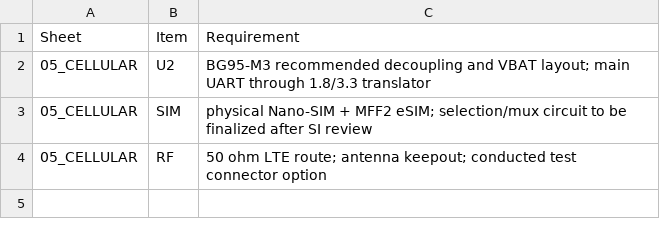
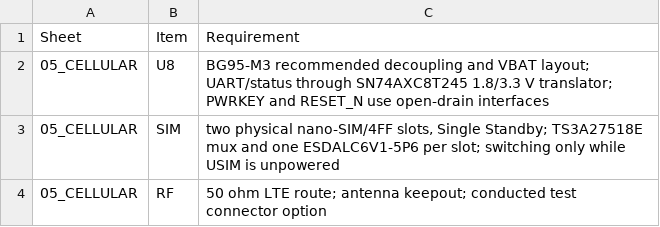
Before and after one commit to skif-ops/rs-zs-bpla, a CSV file: hardware/kicad/sheets/05_CELLULAR.csv, drawn as a sheet.

```diff
--- a/hardware/kicad/sheets/05_CELLULAR.csv
+++ b/hardware/kicad/sheets/05_CELLULAR.csv
@@ -1,4 +1,4 @@
 Sheet,Item,Requirement
-05_CELLULAR,U2,"BG95-M3 recommended decoupling and VBAT layout; main UART through 1.8/3.3 translator"
-05_CELLULAR,SIM,"physical Nano-SIM + MFF2 eSIM; selection/mux circuit to be finalized after SI review"
+05_CELLULAR,U8,"BG95-M3 recommended decoupling and VBAT layout; UART/status through SN74AXC8T245 1.8/3.3 V translator; PWRKEY and RESET_N use open-drain interfaces"
+05_CELLULAR,SIM,"two physical nano-SIM/4FF slots, Single Standby; TS3A27518E mux and one ESDALC6V1-5P6 per slot; switching only while USIM is unpowered"
 05_CELLULAR,RF,"50 ohm LTE route; antenna keepout; conducted test connector option"
```
Also changed, not shown: hardware/kicad/sheets/02_MCU.csv, hardware/kicad/sheets/03_AUDIO.csv, 6 other files.
